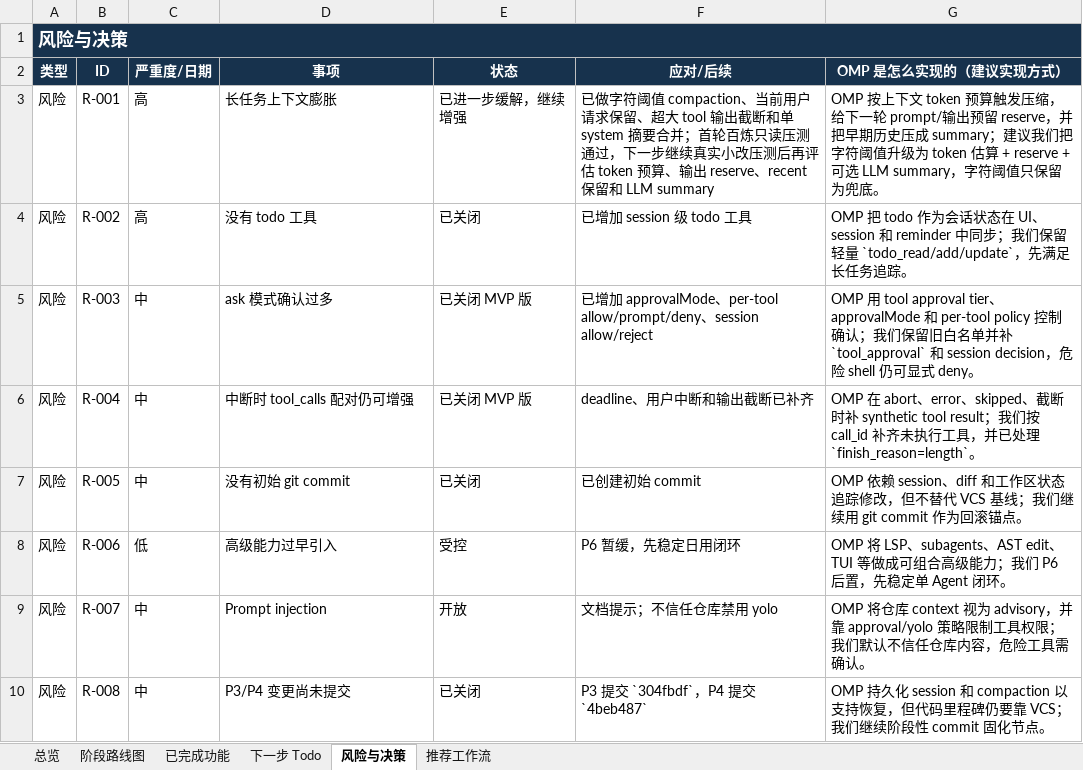
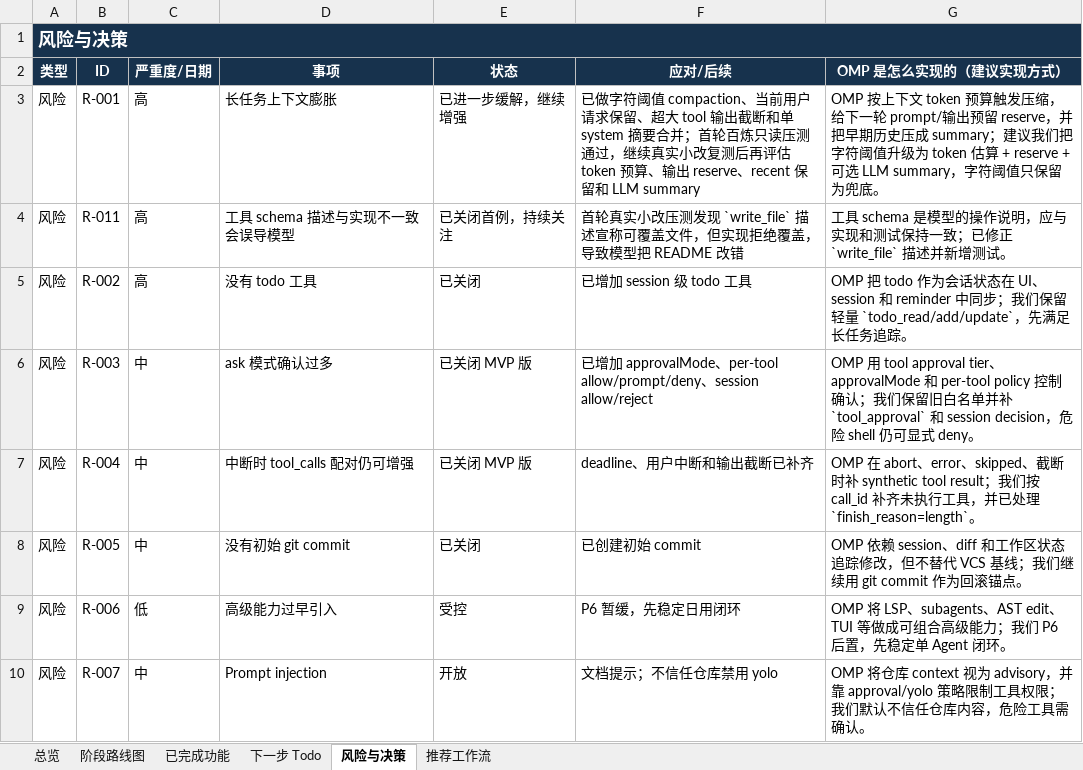
Before and after one commit to noone6931/lca-private-handoff-20260803, an Excel workbook: docs/local-coding-agent-project-management.xlsx, sheet 风险与决策, drawn as a sheet; only a part is shown; the shorter side is filled out with more unchanged rows; values as stored, in another font and other column widths than the file's, no borders; the diff names each change by its address in the sheet, - before the commit and + after, or states it on an @@ line.

Commit message:
Align write_file schema with create-only behavior

```diff
--- a/docs/local-coding-agent-project-management.xlsx (sheet 风险与决策)
+++ b/docs/local-coding-agent-project-management.xlsx (sheet 风险与决策)
-F3 (应对/后续): …测通过，下一步继续真实小改压测后再评…
+F3 (应对/后续): …测通过，继续真实小改复测后再评…
+row 4: 风险 | R-011 | 高 | 工具 schema 描述与实现不一致会误导模型 | 已关闭首例，持续关注 | 首轮真实小改压测发现 `write_file` 描述宣称可覆盖文件，但实现拒绝覆盖，导致模型把 README 改错 | 工具 schema 是模型的操作说明，应与实现和测试保持一致；已修正 `write_file` 描述并新增测试。
```
Also changed, not shown: sheet 下一步 Todo, sheet 总览, sheet 已完成功能, 4 other files.
